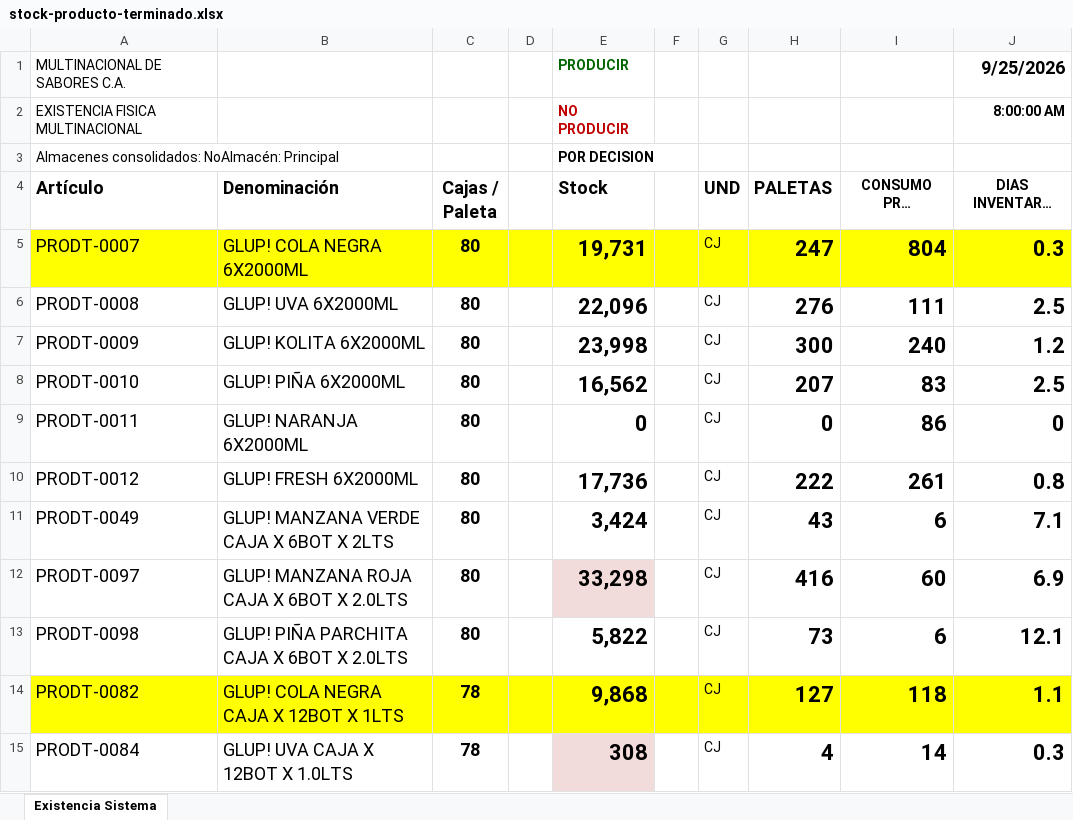
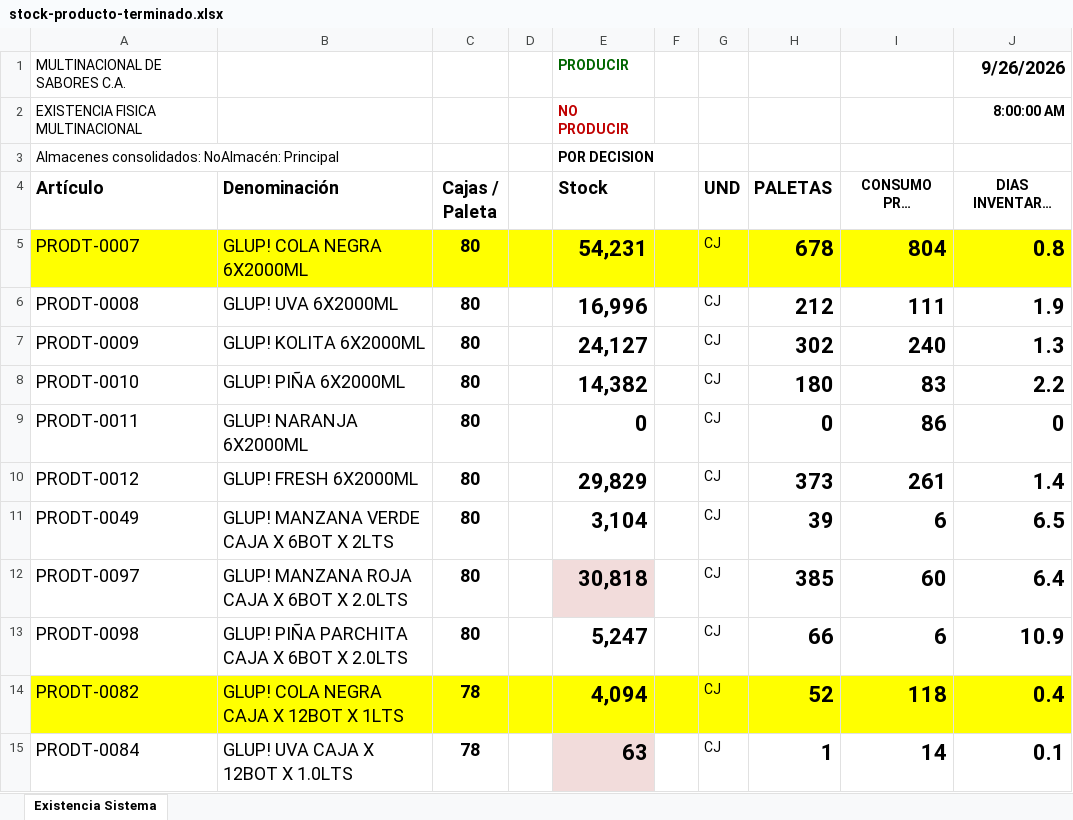
Before and after one commit to datapromns-collab/Data-Pro-V1.7, an Excel workbook: uploads/logistica/stock-producto-terminado.xlsx, sheet Existencia Sistema, drawn as a sheet; only a part is shown; long unchanged cells end in …; values as stored, in another font and other column widths than the file's, no borders; conditional formats not drawn; the diff covers the shown part only; the diff names each change by its address in the sheet, - before the commit and + after, or states it on an @@ line.

```diff
--- a/uploads/logistica/stock-producto-terminado.xlsx (sheet Existencia Sistema)
+++ b/uploads/logistica/stock-producto-terminado.xlsx (sheet Existencia Sistema)
-J1 (DIAS INVENTARIO PARA CONSUMO): 9/25/2026
+J1 (DIAS INVENTARIO PARA CONSUMO): 9/26/2026
-E5 (Stock): 19,731
+E5 (Stock): 54,231
-H5 (PALETAS): 247
+H5 (PALETAS): 678
-J5 (DIAS INVENTARIO PARA CONSUMO): 0.3
+J5 (DIAS INVENTARIO PARA CONSUMO): 0.8
-E6 (Stock): 22,096
+E6 (Stock): 16,996
-H6 (PALETAS): 276
+H6 (PALETAS): 212
-J6 (DIAS INVENTARIO PARA CONSUMO): 2.5
+J6 (DIAS INVENTARIO PARA CONSUMO): 1.9
-E7 (Stock): 23,998
+E7 (Stock): 24,127
-H7 (PALETAS): 300
+H7 (PALETAS): 302
-J7 (DIAS INVENTARIO PARA CONSUMO): 1.2
+J7 (DIAS INVENTARIO PARA CONSUMO): 1.3
-E8 (Stock): 16,562
+E8 (Stock): 14,382
-H8 (PALETAS): 207
+H8 (PALETAS): 180
-J8 (DIAS INVENTARIO PARA CONSUMO): 2.5
+J8 (DIAS INVENTARIO PARA CONSUMO): 2.2
-E10 (Stock): 17,736
+E10 (Stock): 29,829
-H10 (PALETAS): 222
+H10 (PALETAS): 373
-J10 (DIAS INVENTARIO PARA CONSUMO): 0.8
+J10 (DIAS INVENTARIO PARA CONSUMO): 1.4
-E11 (Stock): 3,424
+E11 (Stock): 3,104
-H11 (PALETAS): 43
+H11 (PALETAS): 39
-J11 (DIAS INVENTARIO PARA CONSUMO): 7.1
+J11 (DIAS INVENTARIO PARA CONSUMO): 6.5
-E12 (Stock): 33,298
+E12 (Stock): 30,818
-H12 (PALETAS): 416
+H12 (PALETAS): 385
-J12 (DIAS INVENTARIO PARA CONSUMO): 6.9
+J12 (DIAS INVENTARIO PARA CONSUMO): 6.4
-E13 (Stock): 5,822
+E13 (Stock): 5,247
-H13 (PALETAS): 73
+H13 (PALETAS): 66
-J13 (DIAS INVENTARIO PARA CONSUMO): 12.1
+J13 (DIAS INVENTARIO PARA CONSUMO): 10.9
-E14 (Stock): 9,868
+E14 (Stock): 4,094
-H14 (PALETAS): 127
+H14 (PALETAS): 52
-J14 (DIAS INVENTARIO PARA CONSUMO): 1.1
+J14 (DIAS INVENTARIO PARA CONSUMO): 0.4
-E15 (Stock): 308
+E15 (Stock): 63
-H15 (PALETAS): 4
+H15 (PALETAS): 1
-J15 (DIAS INVENTARIO PARA CONSUMO): 0.3
+J15 (DIAS INVENTARIO PARA CONSUMO): 0.1
```
Also changed, not shown: 1 added row, 1 removed row and 60 edited cells elsewhere in this sheet, formulas that keep their value, hidden cells, 12 other files.
